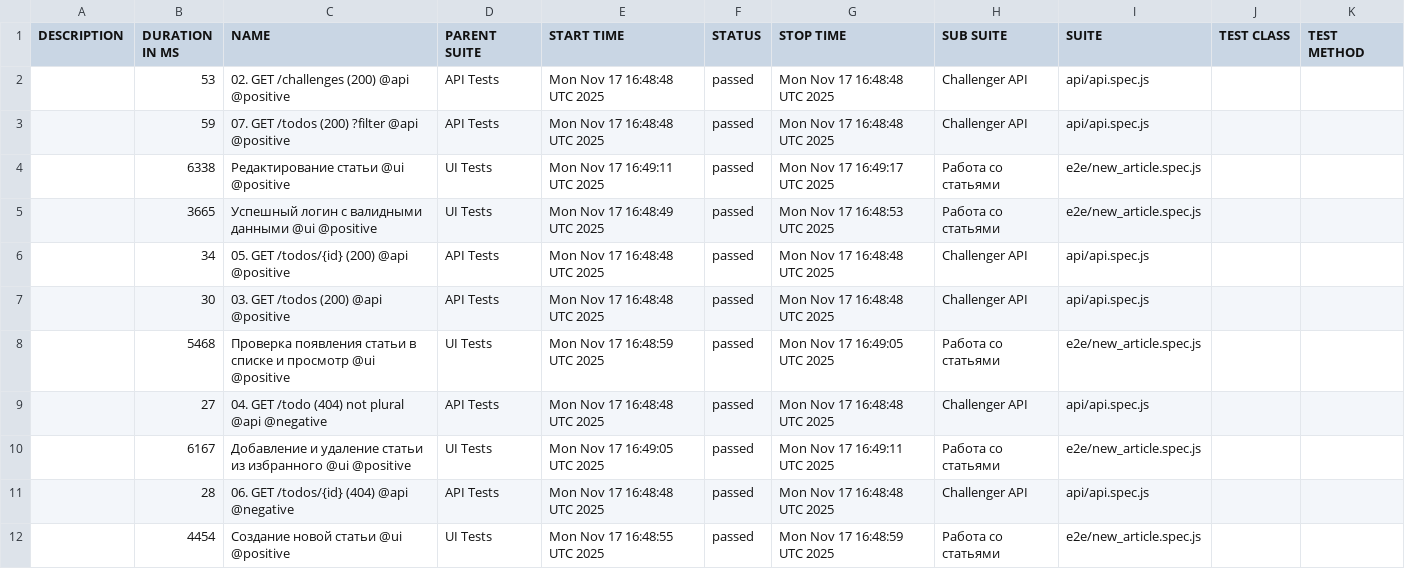
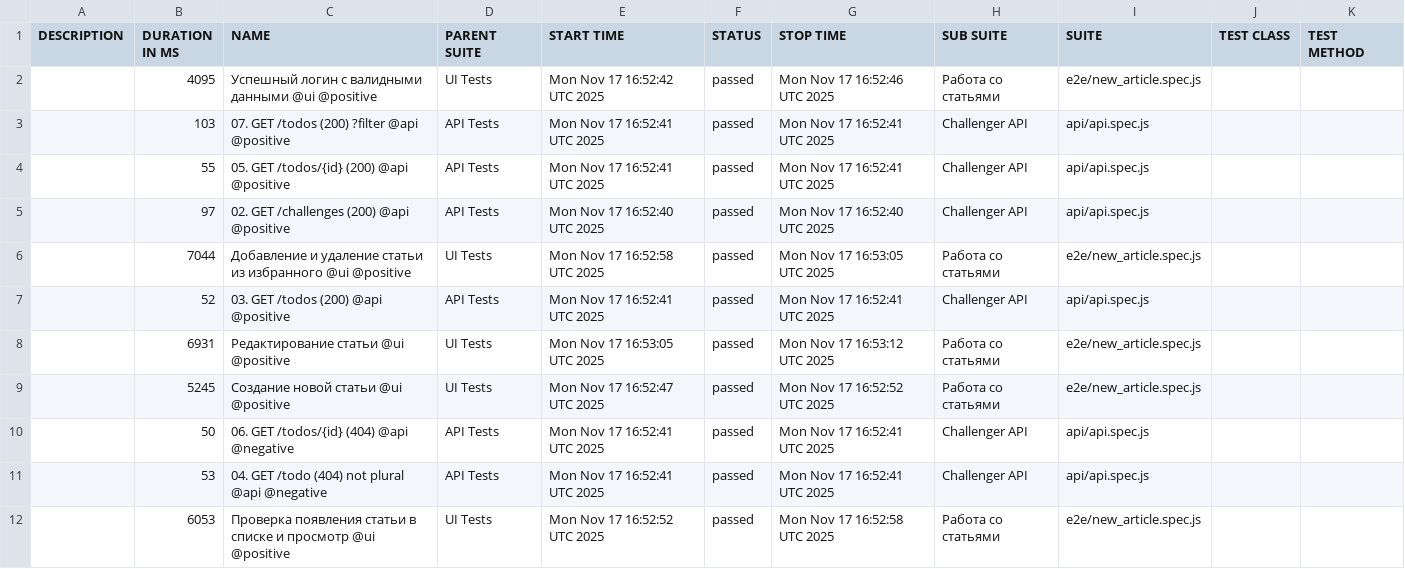
Before and after one commit to benkyousuru0/qa-guru-diploma_2, a CSV file: data/suites.csv, drawn as a sheet.

```diff
--- a/data/suites.csv
+++ b/data/suites.csv
@@ -1,12 +1,12 @@
 "DESCRIPTION","DURATION IN MS","NAME","PARENT SUITE","START TIME","STATUS","STOP TIME","SUB SUITE","SUITE","TEST CLASS","TEST METHOD"
-"","53","02. GET /challenges (200) @api @positive","API Tests","Mon Nov 17 16:48:48 UTC 2025","passed","Mon Nov 17 16:48:48 UTC 2025","Challenger API","api/api.spec.js","",""
-"","59","07. GET /todos (200) ?filter @api @positive","API Tests","Mon Nov 17 16:48:48 UTC 2025","passed","Mon Nov 17 16:48:48 UTC 2025","Challenger API","api/api.spec.js","",""
-"","6338","Редактирование статьи @ui @positive","UI Tests","Mon Nov 17 16:49:11 UTC 2025","passed","Mon Nov 17 16:49:17 UTC 2025","Работа со статьями","e2e/new_article.spec.js","",""
-"","3665","Успешный логин с валидными данными @ui @positive","UI Tests","Mon Nov 17 16:48:49 UTC 2025","passed","Mon Nov 17 16:48:53 UTC 2025","Работа со статьями","e2e/new_article.spec.js","",""
-"","34","05. GET /todos/{id} (200) @api @positive","API Tests","Mon Nov 17 16:48:48 UTC 2025","passed","Mon Nov 17 16:48:48 UTC 2025","Challenger API","api/api.spec.js","",""
-"","30","03. GET /todos (200) @api @positive","API Tests","Mon Nov 17 16:48:48 UTC 2025","passed","Mon Nov 17 16:48:48 UTC 2025","Challenger API","api/api.spec.js","",""
-"","5468","Проверка появления статьи в списке и просмотр @ui @positive","UI Tests","Mon Nov 17 16:48:59 UTC 2025","passed","Mon Nov 17 16:49:05 UTC 2025","Работа со статьями","e2e/new_article.spec.js","",""
-"","27","04. GET /todo (404) not plural @api @negative","API Tests","Mon Nov 17 16:48:48 UTC 2025","passed","Mon Nov 17 16:48:48 UTC 2025","Challenger API","api/api.spec.js","",""
-"","6167","Добавление и удаление статьи из избранного @ui @positive","UI Tests","Mon Nov 17 16:49:05 UTC 2025","passed","Mon Nov 17 16:49:11 UTC 2025","Работа со статьями","e2e/new_article.spec.js","",""
-"","28","06. GET /todos/{id} (404) @api @negative","API Tests","Mon Nov 17 16:48:48 UTC 2025","passed","Mon Nov 17 16:48:48 UTC 2025","Challenger API","api/api.spec.js","",""
-"","4454","Создание новой статьи @ui @positive","UI Tests","Mon Nov 17 16:48:55 UTC 2025","passed","Mon Nov 17 16:48:59 UTC 2025","Работа со статьями","e2e/new_article.spec.js","",""
+"","4095","Успешный логин с валидными данными @ui @positive","UI Tests","Mon Nov 17 16:52:42 UTC 2025","passed","Mon Nov 17 16:52:46 UTC 2025","Работа со статьями","e2e/new_article.spec.js","",""
+"","103","07. GET /todos (200) ?filter @api @positive","API Tests","Mon Nov 17 16:52:41 UTC 2025","passed","Mon Nov 17 16:52:41 UTC 2025","Challenger API","api/api.spec.js","",""
+"","55","05. GET /todos/{id} (200) @api @positive","API Tests","Mon Nov 17 16:52:41 UTC 2025","passed","Mon Nov 17 16:52:41 UTC 2025","Challenger API","api/api.spec.js","",""
+"","97","02. GET /challenges (200) @api @positive","API Tests","Mon Nov 17 16:52:40 UTC 2025","passed","Mon Nov 17 16:52:40 UTC 2025","Challenger API","api/api.spec.js","",""
+"","7044","Добавление и удаление статьи из избранного @ui @positive","UI Tests","Mon Nov 17 16:52:58 UTC 2025","passed","Mon Nov 17 16:53:05 UTC 2025","Работа со статьями","e2e/new_article.spec.js","",""
+"","52","03. GET /todos (200) @api @positive","API Tests","Mon Nov 17 16:52:41 UTC 2025","passed","Mon Nov 17 16:52:41 UTC 2025","Challenger API","api/api.spec.js","",""
+"","6931","Редактирование статьи @ui @positive","UI Tests","Mon Nov 17 16:53:05 UTC 2025","passed","Mon Nov 17 16:53:12 UTC 2025","Работа со статьями","e2e/new_article.spec.js","",""
+"","5245","Создание новой статьи @ui @positive","UI Tests","Mon Nov 17 16:52:47 UTC 2025","passed","Mon Nov 17 16:52:52 UTC 2025","Работа со статьями","e2e/new_article.spec.js","",""
+"","50","06. GET /todos/{id} (404) @api @negative","API Tests","Mon Nov 17 16:52:41 UTC 2025","passed","Mon Nov 17 16:52:41 UTC 2025","Challenger API","api/api.spec.js","",""
+"","53","04. GET /todo (404) not plural @api @negative","API Tests","Mon Nov 17 16:52:41 UTC 2025","passed","Mon Nov 17 16:52:41 UTC 2025","Challenger API","api/api.spec.js","",""
+"","6053","Проверка появления статьи в списке и просмотр @ui @positive","UI Tests","Mon Nov 17 16:52:52 UTC 2025","passed","Mon Nov 17 16:52:58 UTC 2025","Работа со статьями","e2e/new_article.spec.js","",""
```
Also changed, not shown: 43 other files.
